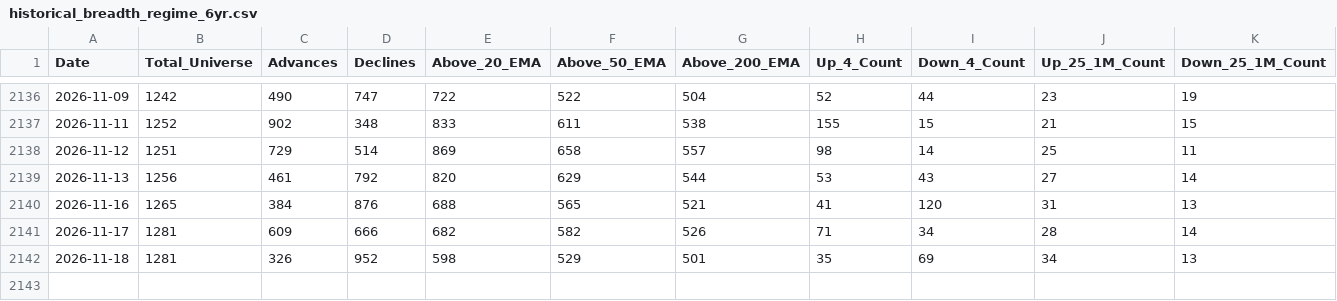
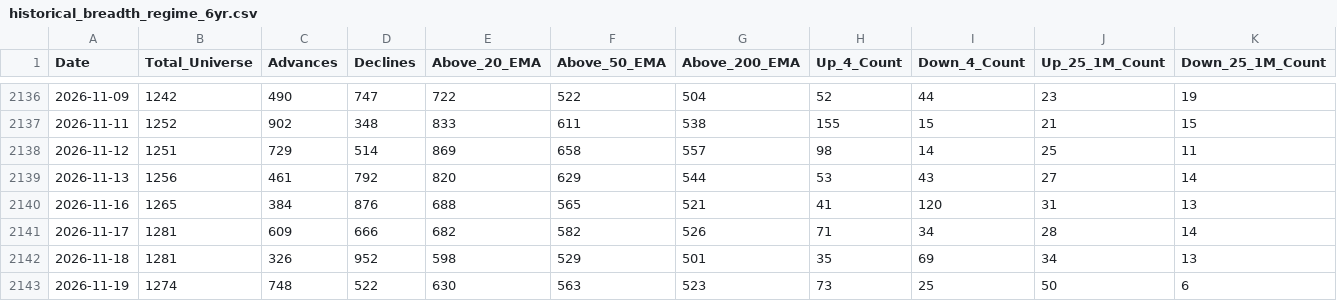
Before and after one commit to augmentalphawealth/Situational-Awareness, a CSV file: historical_breadth_regime_6yr.csv, drawn as a sheet; only a part is shown, gaps mark what is left out; rows hold the shown columns only; the diff names each change by its address in the sheet, - before the commit and + after, or states it on an @@ line.

```diff
--- a/historical_breadth_regime_6yr.csv
+++ b/historical_breadth_regime_6yr.csv
+row 2143: 2026-11-19 | 1274 | 748 | 522 | 630 | 563 | 523 | 73 | 25 | 50 | 6
```
Also changed, not shown: daily_actionable_setups.csv, 6 other files.
